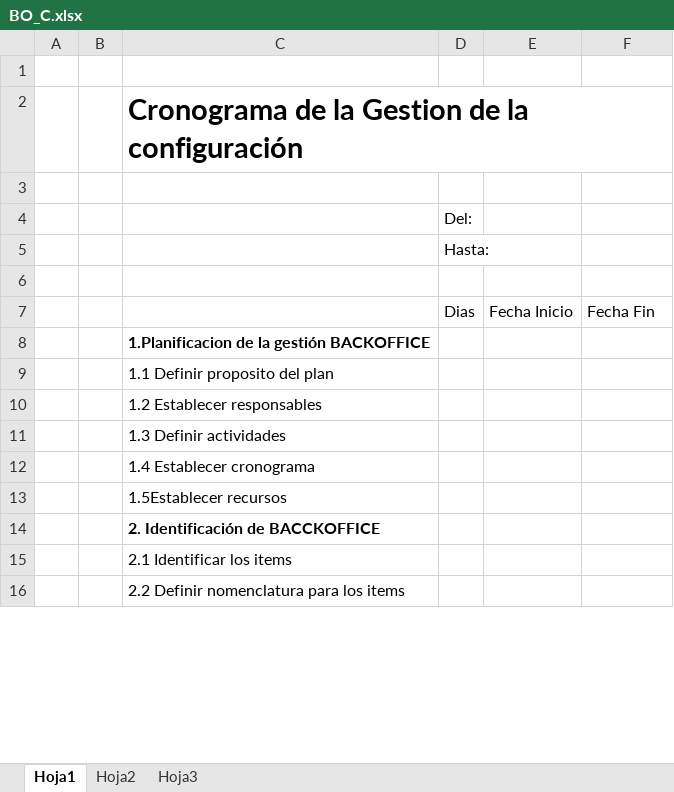
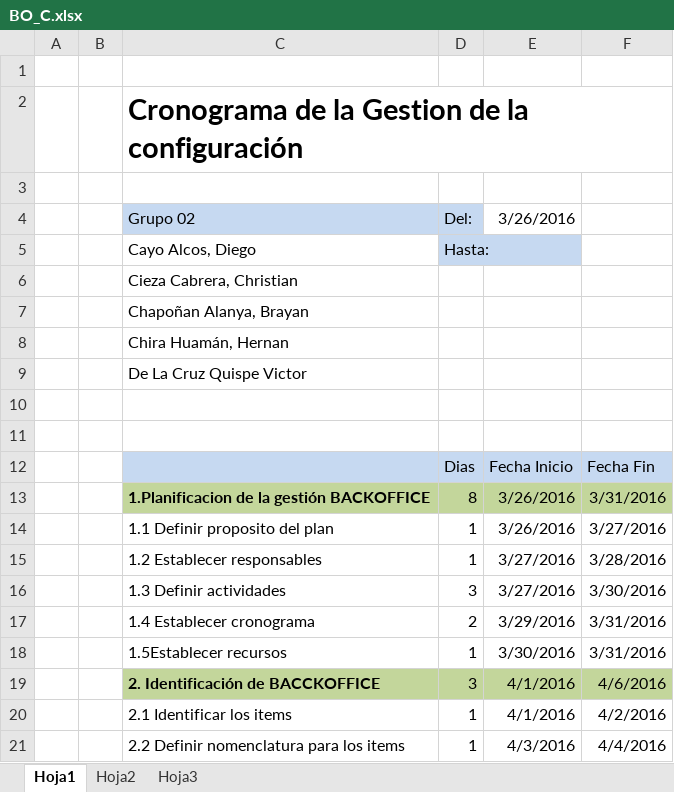
Before and after one commit to BrayanChaponan/ALPHA_BUSINESS, an Excel workbook: BO/Librería de Trabajo/Gestión de Proyecto/BO_C.xlsx, sheet Hoja1, drawn as a sheet; only a part is shown; values as stored, in another font and other column widths than the file's, no borders; removed rows and columns are numbered as before the commit, all else as after; the diff covers the shown part only; the diff names each change by its address in the sheet, - before the commit and + after, or states it on an @@ line.

Commit message:
cronograma 90%

```diff
--- a/BO/Librería de Trabajo/Gestión de Proyecto/BO_C.xlsx (sheet Hoja1)
+++ b/BO/Librería de Trabajo/Gestión de Proyecto/BO_C.xlsx (sheet Hoja1)
-row 4:  |  |  | Del:
+row 4:  |  | Grupo 02 | Del: | 3/26/2016
+row 5:  |  | Cayo Alcos, Diego | Hasta:
+row 6:  |  | Cieza Cabrera, Christian
+row 7:  |  | Chapoñan Alanya, Brayan
+row 8:  |  | Chira Huamán, Hernan
+row 9:  |  | De La Cruz Quispe Victor
-D10: Hasta:
+D10: (empty)
-C12:F12 fill: none
+C12:F12 fill: #C6D9F1
-C13:F13 fill: none
+C13:F13 fill: #C3D69B
-D13: (empty)
+D13: 8
-E13:E14: (empty)
+E13:E14: 3/26/2016
-F13: (empty)
+F13: 3/31/2016
-D14:D15: (empty)
+D14:D15: 1
-F14: (empty)
+F14: 3/27/2016
-E15:E16: (empty)
+E15:E16: 3/27/2016
-F15: (empty)
+F15: 3/28/2016
-D16: (empty)
+D16: 3
-F16: (empty)
+F16: 3/30/2016
-D17: (empty)
+D17: 2
-E17: (empty)
+E17: 3/29/2016
-F17:F18: (empty)
+F17:F18: 3/31/2016
-D18: (empty)
+D18: 1
-E18: (empty)
+E18: 3/30/2016
-C19:F19 fill: none
+C19:F19 fill: #C3D69B
-D19: (empty)
+D19: 3
-E19:E20: (empty)
+E19:E20: 4/1/2016
-F19: (empty)
+F19: 4/6/2016
-D20:D21: (empty)
+D20:D21: 1
-F20: (empty)
+F20: 4/2/2016
-E21: (empty)
+E21: 4/3/2016
-F21: (empty)
+F21: 4/4/2016
```
Also changed, not shown: 29 edited cells and cell formats elsewhere in this sheet.
